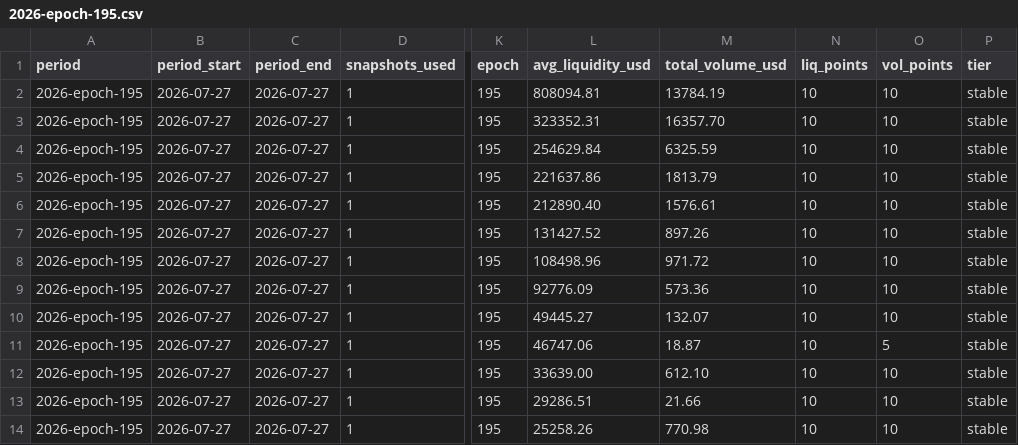
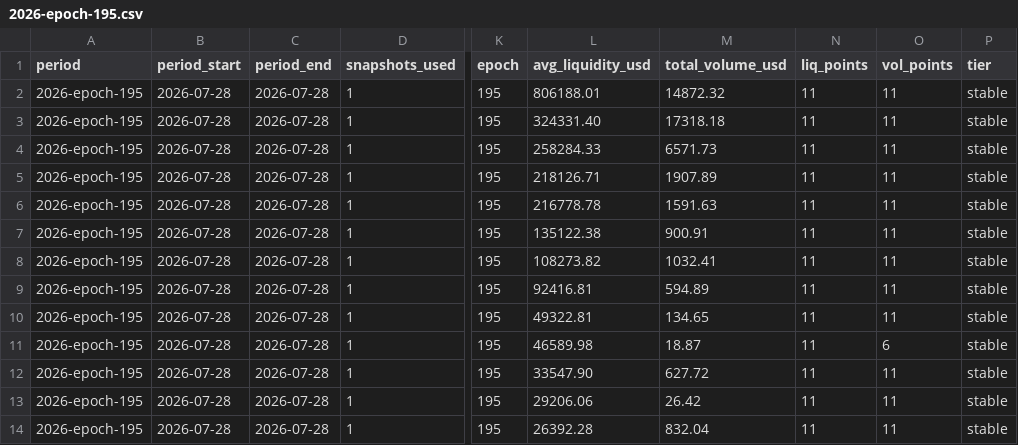
Before and after one commit to defipatriot/astroport-pool-data_2026, a CSV file: data/weekly-avg/2026-epoch-195.csv, drawn as a sheet; only a part is shown, gaps mark what is left out; the diff covers the shown part only; the diff names each change by its address in the sheet, - before the commit and + after, or states it on an @@ line.

```diff
--- a/data/weekly-avg/2026-epoch-195.csv
+++ b/data/weekly-avg/2026-epoch-195.csv
-B2:B14 (period_start): 2026-07-27
+B2:B14 (period_start): 2026-07-28
-C2:C14 (period_end): 2026-07-27
+C2:C14 (period_end): 2026-07-28
-L2 (avg_liquidity_usd): 808094.81
+L2 (avg_liquidity_usd): 806188.01
-M2 (total_volume_usd): 13784.19
+M2 (total_volume_usd): 14872.32
-N2:N14 (liq_points): 10
+N2:N14 (liq_points): 11
-O2:O10 (vol_points): 10
+O2:O10 (vol_points): 11
-L3 (avg_liquidity_usd): 323352.31
+L3 (avg_liquidity_usd): 324331.40
-M3 (total_volume_usd): 16357.70
+M3 (total_volume_usd): 17318.18
-L4 (avg_liquidity_usd): 254629.84
+L4 (avg_liquidity_usd): 258284.33
-M4 (total_volume_usd): 6325.59
+M4 (total_volume_usd): 6571.73
-L5 (avg_liquidity_usd): 221637.86
+L5 (avg_liquidity_usd): 218126.71
-M5 (total_volume_usd): 1813.79
+M5 (total_volume_usd): 1907.89
-L6 (avg_liquidity_usd): 212890.40
+L6 (avg_liquidity_usd): 216778.78
-M6 (total_volume_usd): 1576.61
+M6 (total_volume_usd): 1591.63
-L7 (avg_liquidity_usd): 131427.52
+L7 (avg_liquidity_usd): 135122.38
-M7 (total_volume_usd): 897.26
+M7 (total_volume_usd): 900.91
-L8 (avg_liquidity_usd): 108498.96
+L8 (avg_liquidity_usd): 108273.82
-M8 (total_volume_usd): 971.72
+M8 (total_volume_usd): 1032.41
-L9 (avg_liquidity_usd): 92776.09
+L9 (avg_liquidity_usd): 92416.81
-M9 (total_volume_usd): 573.36
+M9 (total_volume_usd): 594.89
-L10 (avg_liquidity_usd): 49445.27
+L10 (avg_liquidity_usd): 49322.81
-M10 (total_volume_usd): 132.07
+M10 (total_volume_usd): 134.65
-L11 (avg_liquidity_usd): 46747.06
+L11 (avg_liquidity_usd): 46589.98
-O11 (vol_points): 5
+O11 (vol_points): 6
-L12 (avg_liquidity_usd): 33639.00
+L12 (avg_liquidity_usd): 33547.90
-M12 (total_volume_usd): 612.10
+M12 (total_volume_usd): 627.72
-O12:O14 (vol_points): 10
+O12:O14 (vol_points): 11
-L13 (avg_liquidity_usd): 29286.51
+L13 (avg_liquidity_usd): 29206.06
-M13 (total_volume_usd): 21.66
+M13 (total_volume_usd): 26.42
-L14 (avg_liquidity_usd): 25258.26
+L14 (avg_liquidity_usd): 26392.28
-M14 (total_volume_usd): 770.98
+M14 (total_volume_usd): 832.04
```
Also changed, not shown: 91 edited cells elsewhere in this file.
